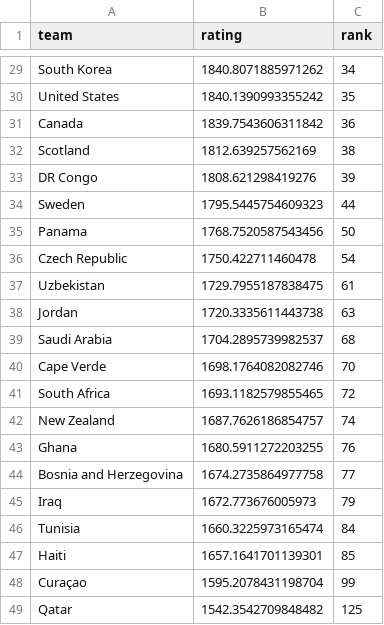
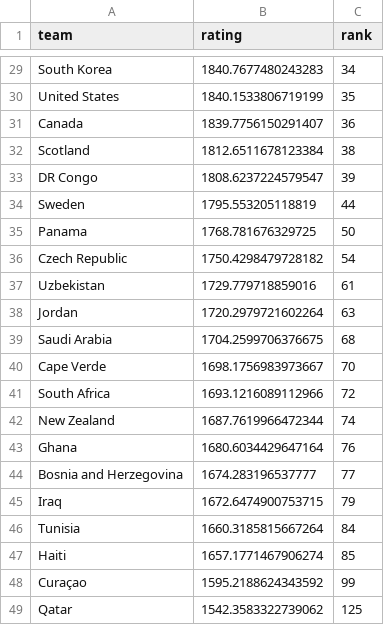
Before and after one commit to adirmancebojr/world-cup, a CSV file: 04_analysis_modules/01_team_strength/tables/elo_wc48.csv, drawn as a sheet; only a part is shown, gaps mark what is left out; the diff covers the shown part only; the diff names each change by its address in the sheet, - before the commit and + after, or states it on an @@ line.

```diff
--- a/04_analysis_modules/01_team_strength/tables/elo_wc48.csv
+++ b/04_analysis_modules/01_team_strength/tables/elo_wc48.csv
-B29 (rating): 1840.8071885971262
+B29 (rating): 1840.7677480243283
-B30 (rating): 1840.1390993355242
+B30 (rating): 1840.1533806719199
-B31 (rating): 1839.7543606311842
+B31 (rating): 1839.7756150291407
-B32 (rating): 1812.639257562169
+B32 (rating): 1812.6511678123384
-B33 (rating): 1808.621298419276
+B33 (rating): 1808.6237224579547
-B34 (rating): 1795.5445754609323
+B34 (rating): 1795.553205118819
-B35 (rating): 1768.7520587543456
+B35 (rating): 1768.781676329725
-B36 (rating): 1750.422711460478
+B36 (rating): 1750.4298479728182
-B37 (rating): 1729.7955187838475
+B37 (rating): 1729.779718859016
-B38 (rating): 1720.3335611443738
+B38 (rating): 1720.2979721602264
-B39 (rating): 1704.2895739982537
+B39 (rating): 1704.2599706376675
-B40 (rating): 1698.1764082082746
+B40 (rating): 1698.1756983973667
-B41 (rating): 1693.1182579855465
+B41 (rating): 1693.1216089112966
-B42 (rating): 1687.7626186854757
+B42 (rating): 1687.7619966472344
-B43 (rating): 1680.5911272203255
+B43 (rating): 1680.6034429647164
-B44 (rating): 1674.2735864977758
+B44 (rating): 1674.283196537777
-B45 (rating): 1672.773676005973
+B45 (rating): 1672.6474900753715
-B46 (rating): 1660.3225973165474
+B46 (rating): 1660.3185815667264
-B47 (rating): 1657.1641701139301
+B47 (rating): 1657.1771467906274
-B48 (rating): 1595.2078431198704
+B48 (rating): 1595.2188624343592
-B49 (rating): 1542.3542709848482
+B49 (rating): 1542.3583322739062
```
Also changed, not shown: 27 edited cells elsewhere in this file, 04_analysis_modules/01_team_strength/tables/elo_current.csv, 04_analysis_modules/02_match_model/tables/predictions_2026.csv, 7 other files.
